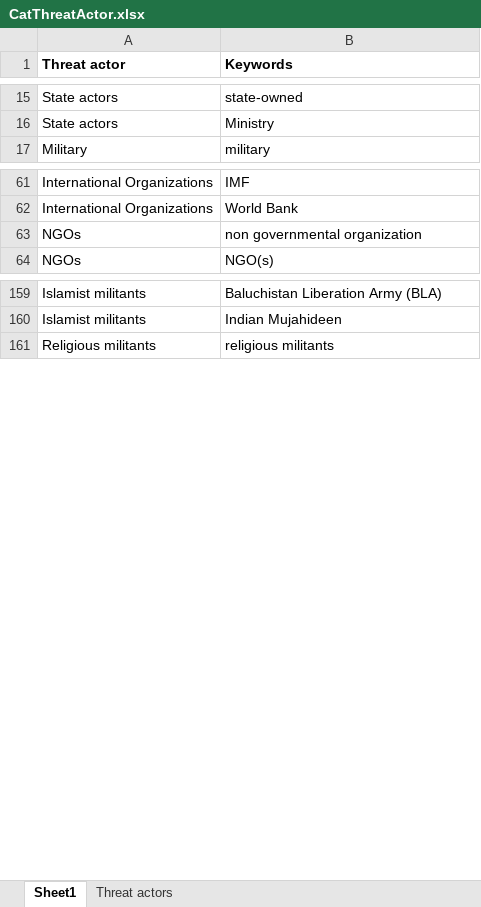
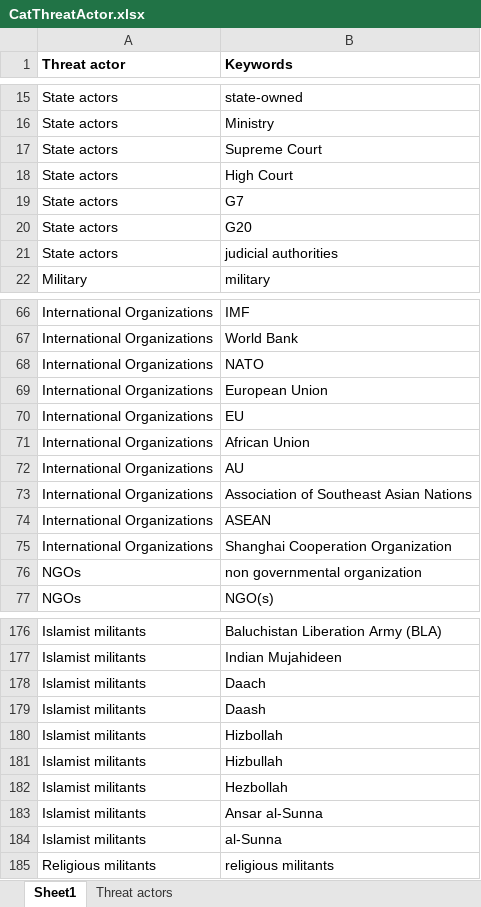
Before and after one commit to automationdigital01/autodigital, an Excel workbook: data/CatThreatActor.xlsx, sheet Sheet1, drawn as a sheet; only a part is shown, gaps mark what is left out; values as stored, in another font and other column widths than the file's, no borders; the diff covers the shown part only; the diff names each change by its address in the sheet, - before the commit and + after, or states it on an @@ line.

```diff
--- a/data/CatThreatActor.xlsx (sheet Sheet1)
+++ b/data/CatThreatActor.xlsx (sheet Sheet1)
+row 17: State actors | Supreme Court
+row 18: State actors | High Court
+row 19: State actors | G7
+row 20: State actors | G20
+row 21: State actors | judicial authorities
+row 68: International Organizations | NATO
+row 69: International Organizations | European Union
+row 70: International Organizations | EU
+row 71: International Organizations | African Union
+row 72: International Organizations | AU
+row 73: International Organizations | Association of Southeast Asian Nations
+row 74: International Organizations | ASEAN
+row 75: International Organizations | Shanghai Cooperation Organization
+row 178: Islamist militants | Daach
+row 179: Islamist militants | Daash
+row 180: Islamist militants | Hizbollah
+row 181: Islamist militants | Hizbullah
+row 182: Islamist militants | Hezbollah
+row 183: Islamist militants | Ansar al-Sunna
+row 184: Islamist militants | al-Sunna
```
Also changed, not shown: 8 added rows, 2 removed rows and 1 edited cell elsewhere in this sheet, sheet Threat actors, data/CatMainRisk.xlsx, data/CatSubRisk.xlsx.
